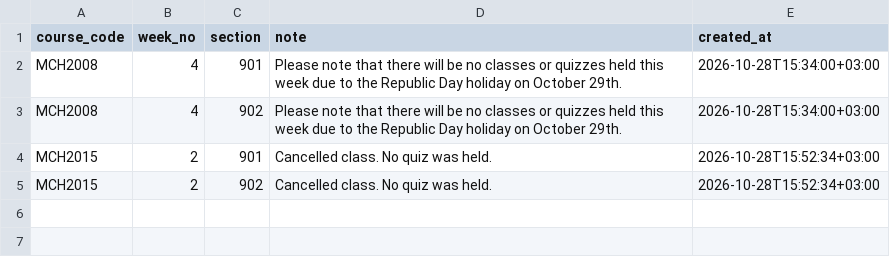
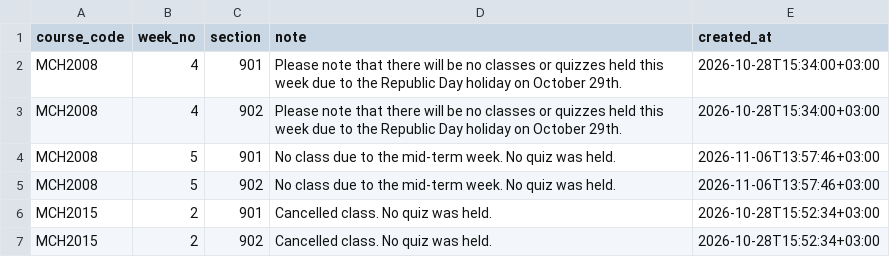
Before and after one commit to gokhangulser0/bau-course-portal, a CSV file: class_status.csv, drawn as a sheet.

Commit message:
No class: MCH2008 Week 5 Sections 901, 902

```diff
--- a/class_status.csv
+++ b/class_status.csv
@@ -3,2 +3,4 @@ MCH2008,4,901,Please note that there will be no classes or quizzes held this wee
 MCH2008,4,902,Please note that there will be no classes or quizzes held this week due to the Republic Day holiday on October 29th.,2026-10-28T15:34:00+03:00
+MCH2008,5,901,No class due to the mid-term week. No quiz was held.,2026-11-06T13:57:46+03:00
+MCH2008,5,902,No class due to the mid-term week. No quiz was held.,2026-11-06T13:57:46+03:00
 MCH2015,2,901,Cancelled class. No quiz was held.,2026-10-28T15:52:34+03:00
```
